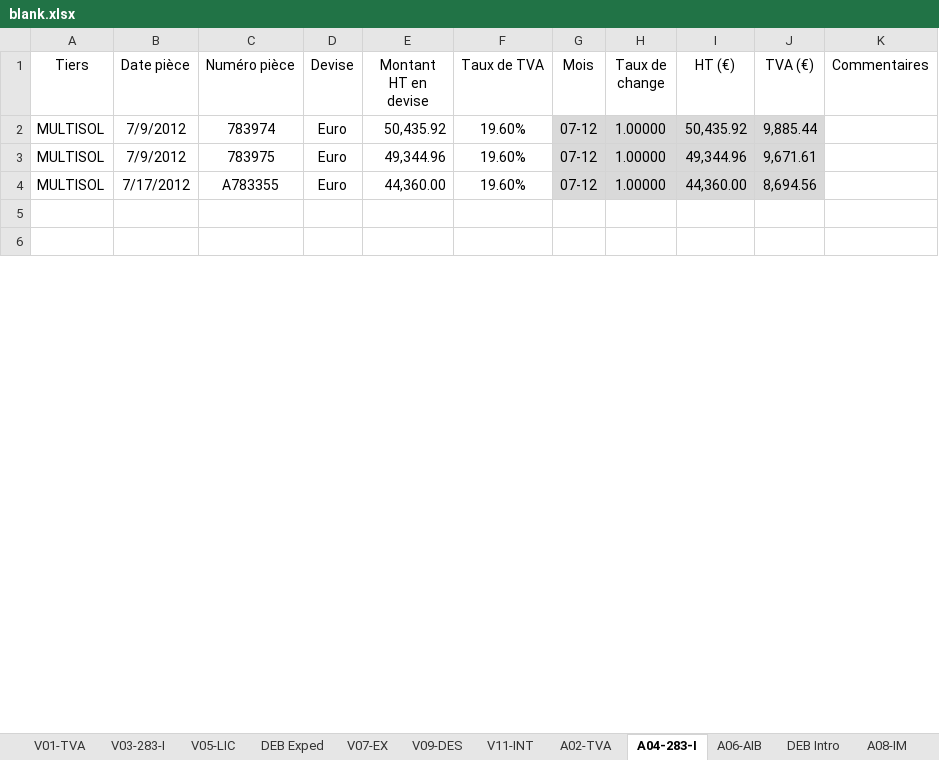
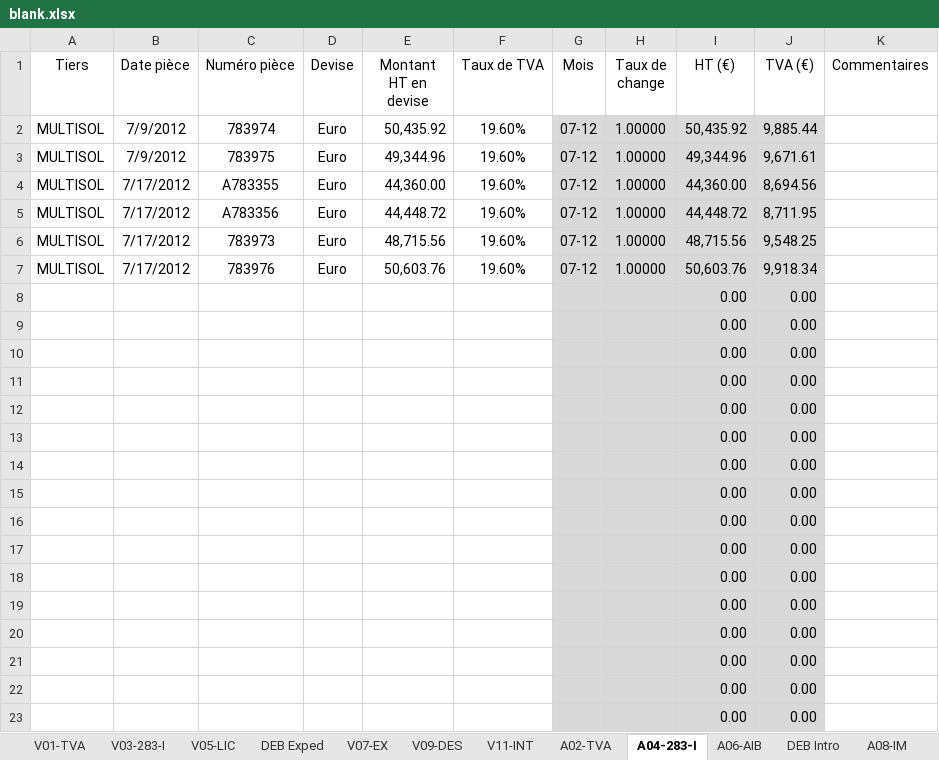
Before and after one commit to oustaban/eurotax, an Excel workbook: src/Application/Sonata/ClientOperationsBundle/Resources/public/excel/blank.xlsx, sheet A04-283-I, drawn as a sheet; only a part is shown; the shorter side is filled out with more unchanged rows; values as stored, in another font and other column widths than the file's, no borders; conditional formats not drawn; the diff covers the shown part only; the diff names each change by its address in the sheet, - before the commit and + after, or states it on an @@ line.

```diff
--- a/src/Application/Sonata/ClientOperationsBundle/Resources/public/excel/blank.xlsx (sheet A04-283-I)
+++ b/src/Application/Sonata/ClientOperationsBundle/Resources/public/excel/blank.xlsx (sheet A04-283-I)
+row 5: MULTISOL | 7/17/2012 | A783356 | Euro | 44,448.72 | 19.60% | 07-12 | 1.00000 | 44,448.72 | 8,711.95
+row 6: MULTISOL | 7/17/2012 | 783973 | Euro | 48,715.56 | 19.60% | 07-12 | 1.00000 | 48,715.56 | 9,548.25
+row 7: MULTISOL | 7/17/2012 | 783976 | Euro | 50,603.76 | 19.60% | 07-12 | 1.00000 | 50,603.76 | 9,918.34
+row 8:  |  |  |  |  |  |  |  | 0.00 | 0.00
+row 9:  |  |  |  |  |  |  |  | 0.00 | 0.00
+row 10:  |  |  |  |  |  |  |  | 0.00 | 0.00
+row 11:  |  |  |  |  |  |  |  | 0.00 | 0.00
+row 12:  |  |  |  |  |  |  |  | 0.00 | 0.00
+row 13:  |  |  |  |  |  |  |  | 0.00 | 0.00
+row 14:  |  |  |  |  |  |  |  | 0.00 | 0.00
+row 15:  |  |  |  |  |  |  |  | 0.00 | 0.00
+row 16:  |  |  |  |  |  |  |  | 0.00 | 0.00
+row 17:  |  |  |  |  |  |  |  | 0.00 | 0.00
+row 18:  |  |  |  |  |  |  |  | 0.00 | 0.00
+row 19:  |  |  |  |  |  |  |  | 0.00 | 0.00
+row 20:  |  |  |  |  |  |  |  | 0.00 | 0.00
+row 21:  |  |  |  |  |  |  |  | 0.00 | 0.00
+row 22:  |  |  |  |  |  |  |  | 0.00 | 0.00
+row 23:  |  |  |  |  |  |  |  | 0.00 | 0.00
```
Also changed, not shown: 18 added rows, 3 removed rows, 4 edited cells and cell formats elsewhere in this sheet, sheet V05-LIC, sheet A02-TVA, sheet A06-AIB, sheet V01-TVA, sheet V03-283-I, sheet V09-DES, 6 more sheets, formulas that keep their value.
